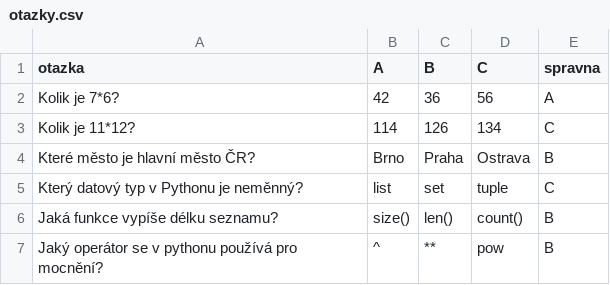
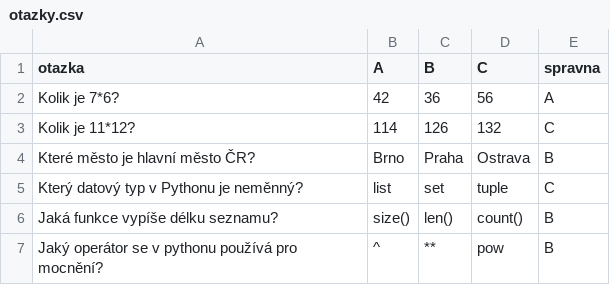
Before and after one commit to loldemon4EVERxd/kb4b_prog, a CSV file: 2. prace_se_soubory/data/otazky.csv, drawn as a sheet.

```diff
--- a/2. prace_se_soubory/data/otazky.csv
+++ b/2. prace_se_soubory/data/otazky.csv
@@ -2,3 +2,3 @@ otazka;A;B;C;spravna
 Kolik je 7*6?;42;36;56;A
-Kolik je 11*12?;114;126;134;C
+Kolik je 11*12?;114;126;132;C
 Které město je hlavní město ČR?;Brno;Praha;Ostrava;B
```
Also changed, not shown: 2 other files.
